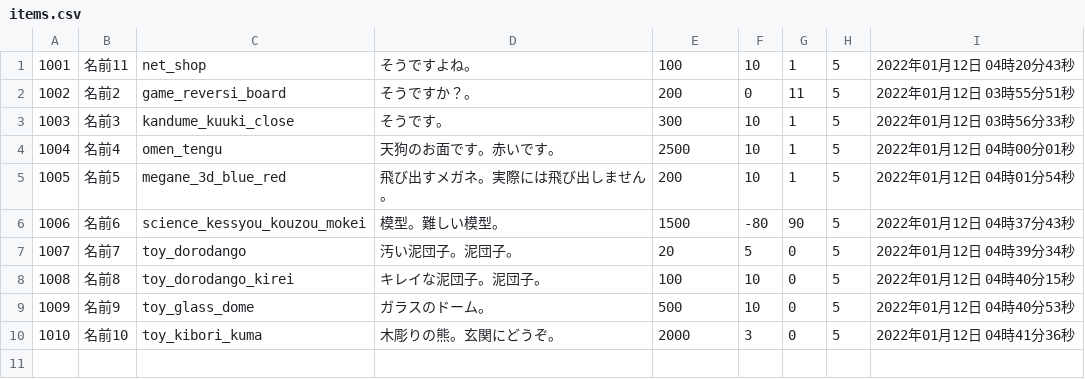
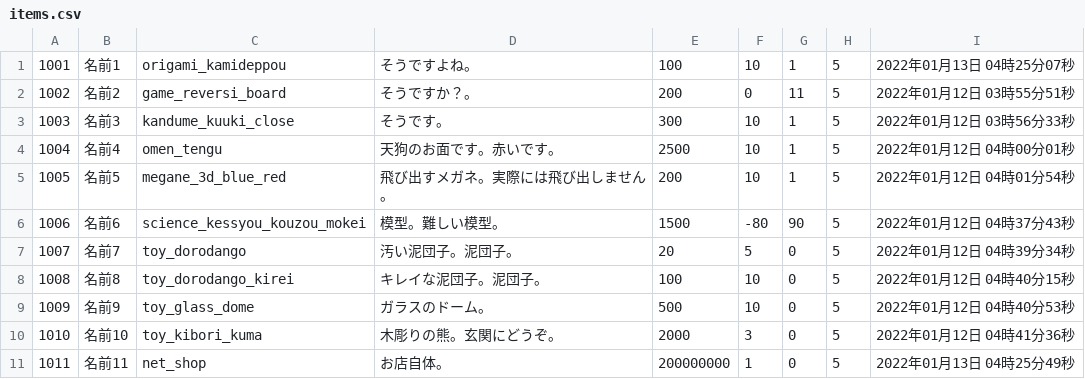
Before and after one commit to VAN1119/php, a CSV file: EC/csv/items.csv, drawn as a sheet.

```diff
--- a/EC/csv/items.csv
+++ b/EC/csv/items.csv
@@ -1,2 +1,2 @@
-1001,名前11,net_shop,そうですよね。,100,10,1,5,2022年01月12日 04時20分43秒
+1001,名前1,origami_kamideppou,そうですよね。,100,10,1,5,2022年01月13日 04時25分07秒
 1002,名前2,game_reversi_board,そうですか？。,200,0,11,5,2022年01月12日 03時55分51秒
@@ -10 +10,2 @@
 1010,名前10,toy_kibori_kuma,木彫りの熊。玄関にどうぞ。,2000,3,0,5,2022年01月12日 04時41分36秒
+1011,名前11,net_shop,お店自体。,200000000,1,0,5,2022年01月13日 04時25分49秒
```
Also changed, not shown: EC/csv/favorite.csv, EC/csv/search.csv, 11 other files.
